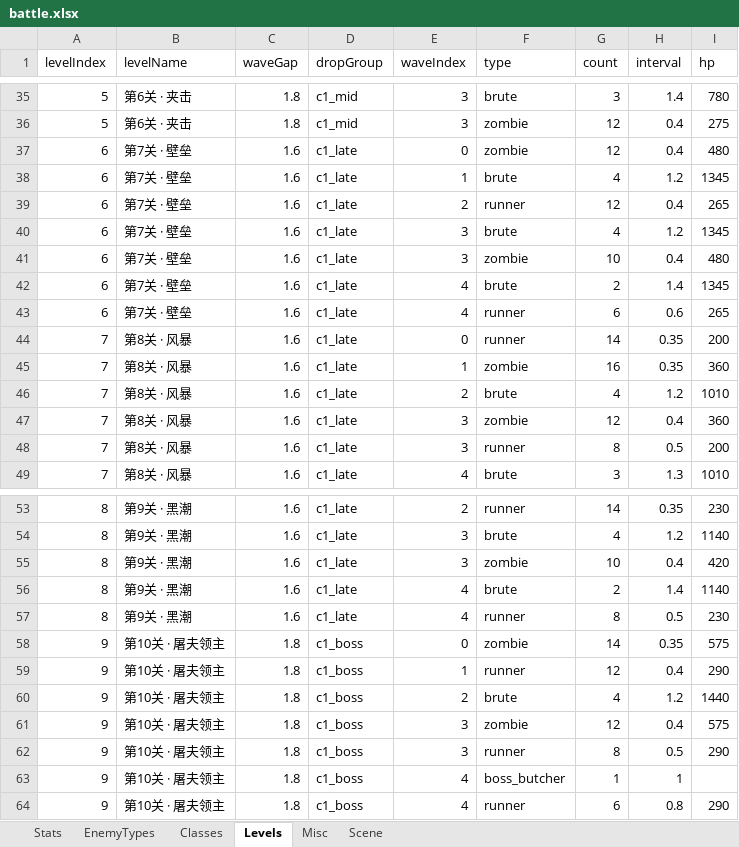
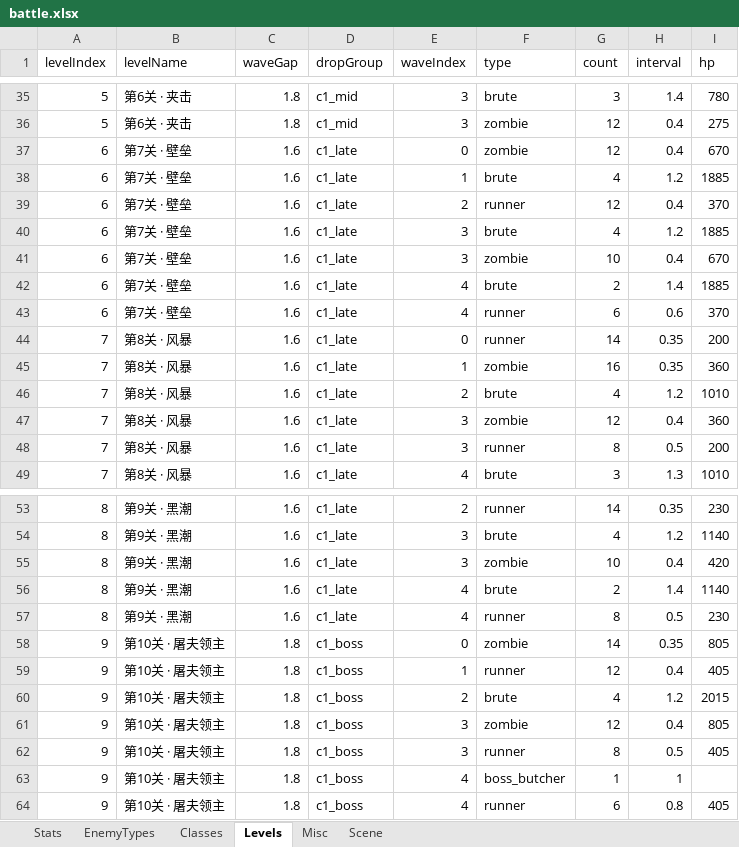
Before and after one commit to songchengze-niubility/Caikesi, an Excel workbook: tools/config-xlsx/battle.xlsx, sheet Levels, drawn as a sheet; only a part is shown, gaps mark what is left out; values as stored, in another font and other column widths than the file's, no borders; the diff names each change by its address in the sheet, - before the commit and + after, or states it on an @@ line.

```diff
--- a/tools/config-xlsx/battle.xlsx (sheet Levels)
+++ b/tools/config-xlsx/battle.xlsx (sheet Levels)
-I37 (hp): 480
+I37 (hp): 670
-I38 (hp): 1345
+I38 (hp): 1885
-I39 (hp): 265
+I39 (hp): 370
-I40 (hp): 1345
+I40 (hp): 1885
-I41 (hp): 480
+I41 (hp): 670
-I42 (hp): 1345
+I42 (hp): 1885
-I43 (hp): 265
+I43 (hp): 370
-I58 (hp): 575
+I58 (hp): 805
-I59 (hp): 290
+I59 (hp): 405
-I60 (hp): 1440
+I60 (hp): 2015
-I61 (hp): 575
+I61 (hp): 805
-I62 (hp): 290
+I62 (hp): 405
-I64 (hp): 290
+I64 (hp): 405
```
Also changed, not shown: sheet EnemyTypes, tools/config-xlsx/skill.xlsx, 9 other files.
